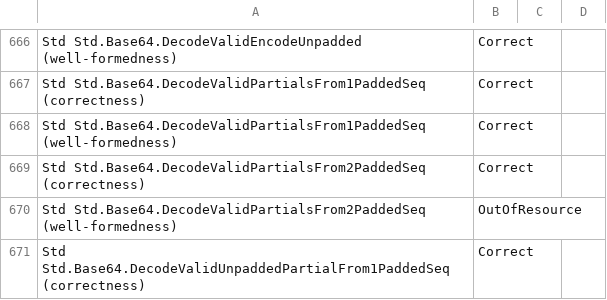
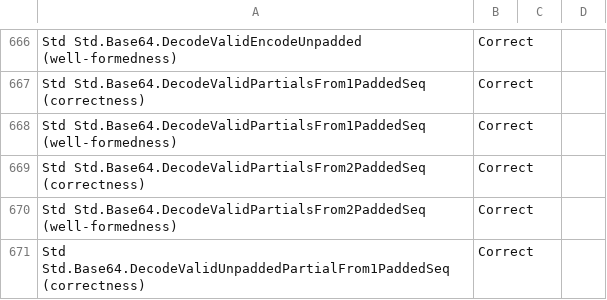
Before and after one commit to erniecohen/dafny, a TSV file: .github/review/expected-std-verdicts-z3-5.1.0.tsv, drawn as a sheet; only a part is shown, gaps mark what is left out; the diff covers the shown part only.

Commit message:
Register measured standard-library verdicts after the allocation repair
Use all four complete CI artifact tables at unchanged source and proof caps.
Record a reason for every moved row in
.github/review/132-std-verdict-registration.md.

The repaired native relation and lambda formation change arithmetic and
Base64 query shape: ModNegNeg and EncodeRecursively recover with Z3 4.12.1,
while FundamentalDivModConverse exhausts with additional axioms enabled.
With Z3 5.1.0, ModNegNeg and Power exhaust by default, Encode1Padding
exhausts when enabled, and Encode2Padding exhausts in both modes. Combined
diagnostic reversals reproduce the exact baseline Base64 SMT; they do not
enter the product.

Lambda-introduction omission reverses the measured BulkActions losses and
Elements gain; EncodeBVIsBase64's enabled gain depends on the repaired
query theory and shape. Arrays records the complete current result while
preserving the exact gate: its baseline success/exhaustion variation is
the existing literal-order repeatability defect in issue 30.

Restore five stale inherited rows to their measured shipped outcomes.
Aggregate rows follow these declaration changes; existing proof errors,
contracts, resource budgets and comparison rules remain unchanged.

```diff
--- a/.github/review/expected-std-verdicts-z3-5.1.0.tsv
+++ b/.github/review/expected-std-verdicts-z3-5.1.0.tsv
@@ -669,3 +669,3 @@ Std Std.Base64.DecodeValidPartialsFrom1PaddedSeq (well-formedness)	Correct
 Std Std.Base64.DecodeValidPartialsFrom2PaddedSeq (correctness)	Correct		
-Std Std.Base64.DecodeValidPartialsFrom2PaddedSeq (well-formedness)	OutOfResource		
+Std Std.Base64.DecodeValidPartialsFrom2PaddedSeq (well-formedness)	Correct		
 Std Std.Base64.DecodeValidUnpaddedPartialFrom1PaddedSeq (correctness)	Correct		
```
Also changed, not shown: 10 edited cells elsewhere in this file, .github/review/expected-std-verdicts-z3-4.12.1.tsv, .github/review/expected-std-verdicts-z3-5.1.0-additional-axioms.tsv, 1 other file.
